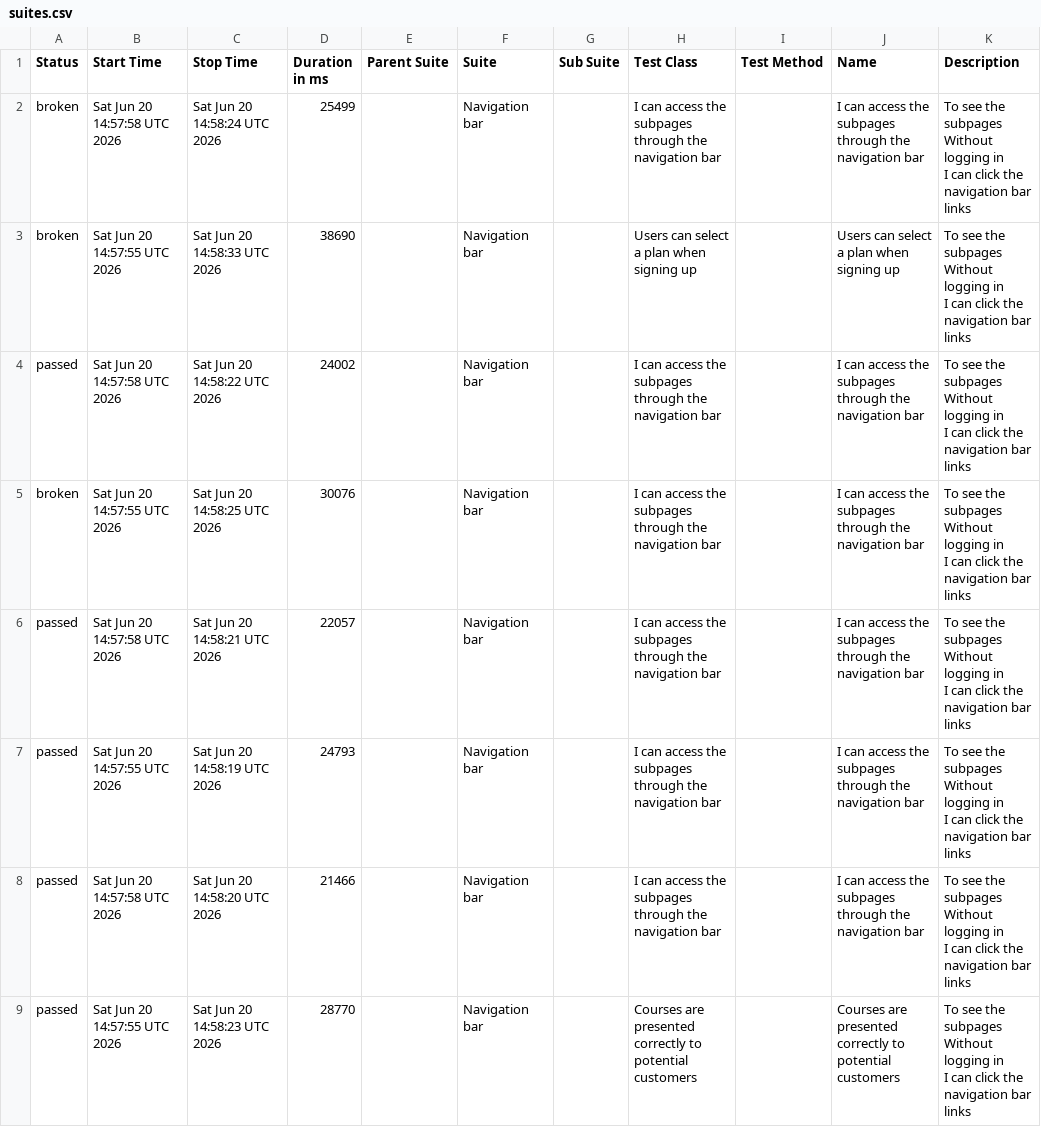
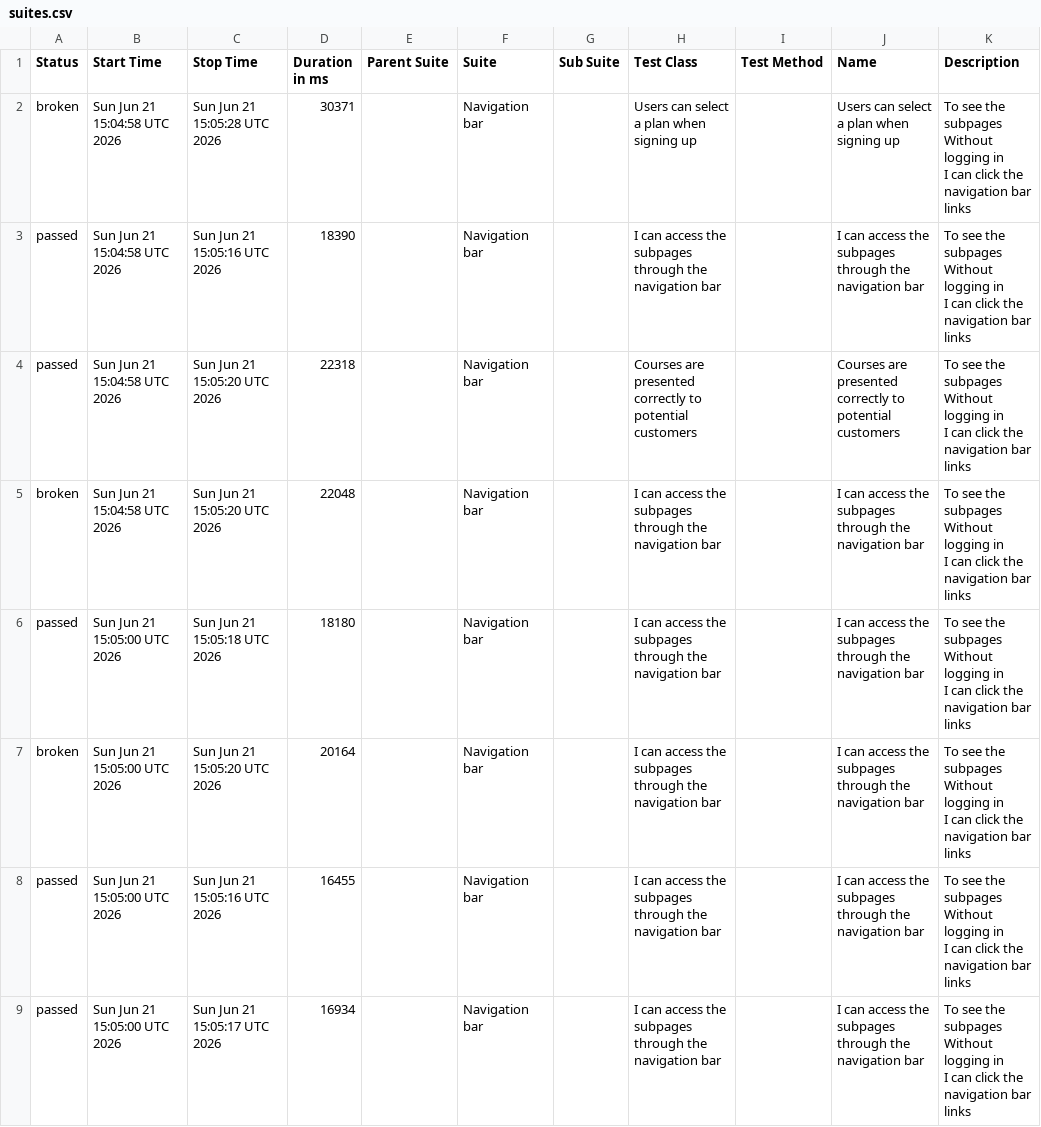
Before and after one commit to ingmarcela27/ci-reporting-building-block, a CSV file: allureReport/data/suites.csv, drawn as a sheet.

```diff
--- a/allureReport/data/suites.csv
+++ b/allureReport/data/suites.csv
@@ -1,25 +1,25 @@
 "Status","Start Time","Stop Time","Duration in ms","Parent Suite","Suite","Sub Suite","Test Class","Test Method","Name","Description"
-"broken","Sat Jun 20 14:57:58 UTC 2026","Sat Jun 20 14:58:24 UTC 2026","25499","","Navigation bar","","I can access the subpages through the navigation bar","","I can access the subpages through the navigation bar","  To see the subpages
-  Without logging in
-  I can click the navigation bar links"
-"broken","Sat Jun 20 14:57:55 UTC 2026","Sat Jun 20 14:58:33 UTC 2026","38690","","Navigation bar","","Users can select a plan when signing up","","Users can select a plan when signing up","  To see the subpages
-  Without logging in
-  I can click the navigation bar links"
-"passed","Sat Jun 20 14:57:58 UTC 2026","Sat Jun 20 14:58:22 UTC 2026","24002","","Navigation bar","","I can access the subpages through the navigation bar","","I can access the subpages through the navigation bar","  To see the subpages
-  Without logging in
-  I can click the navigation bar links"
-"broken","Sat Jun 20 14:57:55 UTC 2026","Sat Jun 20 14:58:25 UTC 2026","30076","","Navigation bar","","I can access the subpages through the navigation bar","","I can access the subpages through the navigation bar","  To see the subpages
-  Without logging in
-  I can click the navigation bar links"
-"passed","Sat Jun 20 14:57:58 UTC 2026","Sat Jun 20 14:58:21 UTC 2026","22057","","Navigation bar","","I can access the subpages through the navigation bar","","I can access the subpages through the navigation bar","  To see the subpages
-  Without logging in
-  I can click the navigation bar links"
-"passed","Sat Jun 20 14:57:55 UTC 2026","Sat Jun 20 14:58:19 UTC 2026","24793","","Navigation bar","","I can access the subpages through the navigation bar","","I can access the subpages through the navigation bar","  To see the subpages
-  Without logging in
-  I can click the navigation bar links"
-"passed","Sat Jun 20 14:57:58 UTC 2026","Sat Jun 20 14:58:20 UTC 2026","21466","","Navigation bar","","I can access the subpages through the navigation bar","","I can access the subpages through the navigation bar","  To see the subpages
-  Without logging in
-  I can click the navigation bar links"
-"passed","Sat Jun 20 14:57:55 UTC 2026","Sat Jun 20 14:58:23 UTC 2026","28770","","Navigation bar","","Courses are presented correctly to potential customers","","Courses are presented correctly to potential customers","  To see the subpages
-  Without logging in
-  I can click the navigation bar links"
+"broken","Sun Jun 21 15:04:58 UTC 2026","Sun Jun 21 15:05:28 UTC 2026","30371","","Navigation bar","","Users can select a plan when signing up","","Users can select a plan when signing up","  To see the subpages
+  Without logging in
+  I can click the navigation bar links"
+"passed","Sun Jun 21 15:04:58 UTC 2026","Sun Jun 21 15:05:16 UTC 2026","18390","","Navigation bar","","I can access the subpages through the navigation bar","","I can access the subpages through the navigation bar","  To see the subpages
+  Without logging in
+  I can click the navigation bar links"
+"passed","Sun Jun 21 15:04:58 UTC 2026","Sun Jun 21 15:05:20 UTC 2026","22318","","Navigation bar","","Courses are presented correctly to potential customers","","Courses are presented correctly to potential customers","  To see the subpages
+  Without logging in
+  I can click the navigation bar links"
+"broken","Sun Jun 21 15:04:58 UTC 2026","Sun Jun 21 15:05:20 UTC 2026","22048","","Navigation bar","","I can access the subpages through the navigation bar","","I can access the subpages through the navigation bar","  To see the subpages
+  Without logging in
+  I can click the navigation bar links"
+"passed","Sun Jun 21 15:05:00 UTC 2026","Sun Jun 21 15:05:18 UTC 2026","18180","","Navigation bar","","I can access the subpages through the navigation bar","","I can access the subpages through the navigation bar","  To see the subpages
+  Without logging in
+  I can click the navigation bar links"
+"broken","Sun Jun 21 15:05:00 UTC 2026","Sun Jun 21 15:05:20 UTC 2026","20164","","Navigation bar","","I can access the subpages through the navigation bar","","I can access the subpages through the navigation bar","  To see the subpages
+  Without logging in
+  I can click the navigation bar links"
+"passed","Sun Jun 21 15:05:00 UTC 2026","Sun Jun 21 15:05:16 UTC 2026","16455","","Navigation bar","","I can access the subpages through the navigation bar","","I can access the subpages through the navigation bar","  To see the subpages
+  Without logging in
+  I can click the navigation bar links"
+"passed","Sun Jun 21 15:05:00 UTC 2026","Sun Jun 21 15:05:17 UTC 2026","16934","","Navigation bar","","I can access the subpages through the navigation bar","","I can access the subpages through the navigation bar","  To see the subpages
+  Without logging in
+  I can click the navigation bar links"
```
Also changed, not shown: 39 other files.
